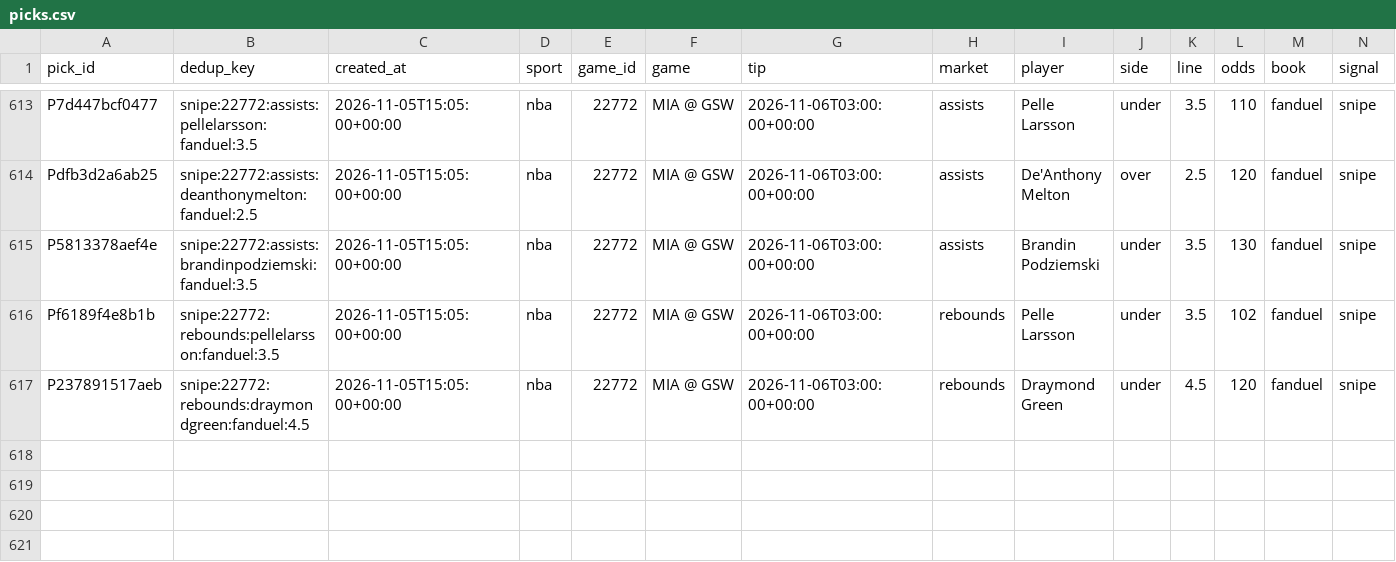
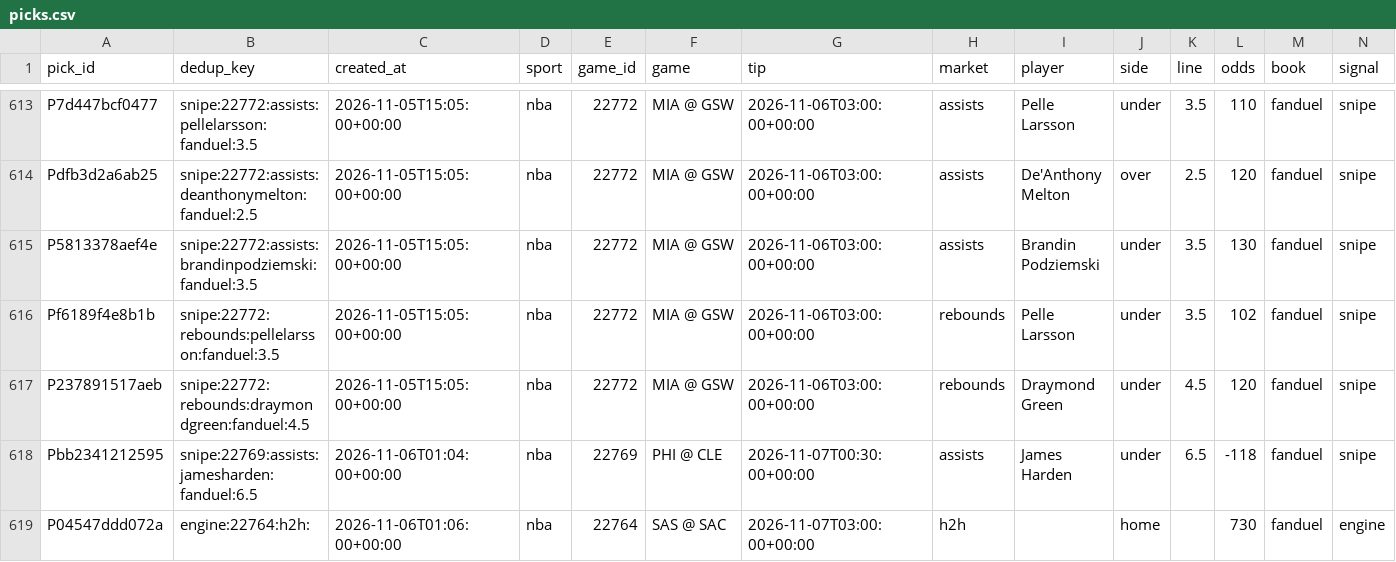
Before and after one commit to PirateKingInc/test-m11, a CSV file: ledger/picks.csv, drawn as a sheet; only a part is shown, gaps mark what is left out; rows hold the shown columns only; the diff names each change by its address in the sheet, - before the commit and + after, or states it on an @@ line.

```diff
--- a/ledger/picks.csv
+++ b/ledger/picks.csv
+row 618: Pbb2341212595 | snipe:22769:assists:jamesharden:fanduel:6.5 | 2026-11-06T01:04:00+00:00 | nba | 22769 | PHI @ CLE | 2026-11-07T00:30:00+00:00 | assists | James Harden | under | 6.5 | -118 | fanduel | snipe
+row 619: P04547ddd072a | engine:22764:h2h: | 2026-11-06T01:06:00+00:00 | nba | 22764 | SAS @ SAC | 2026-11-07T03:00:00+00:00 | h2h |  | home |  | 730 | fanduel | engine
```
Also changed, not shown: ledger/labels.csv, ledger/review_pick.csv, 1 other file.
